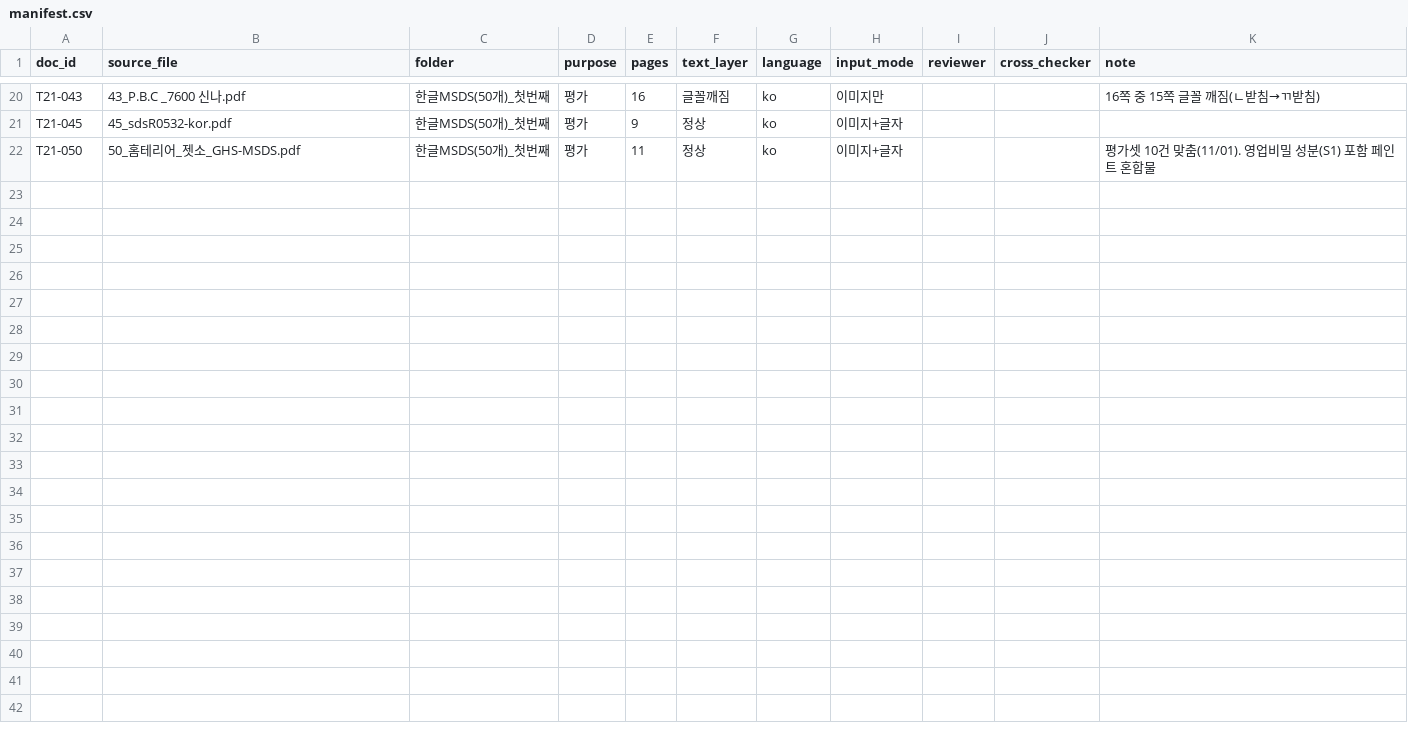
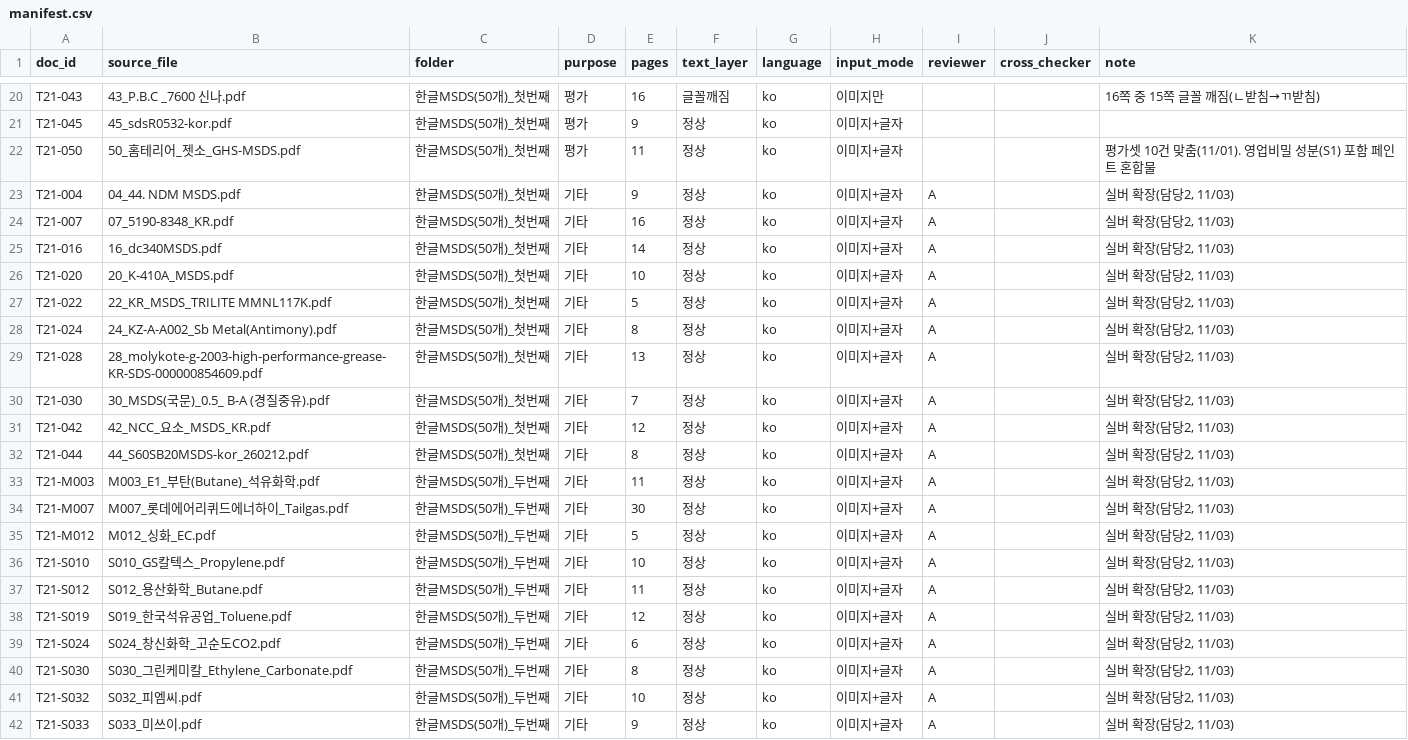
Before and after one commit to sunub/to21-msds-poc, a CSV file: data/manifest.csv, drawn as a sheet; only a part is shown, gaps mark what is left out.

```diff
--- a/data/manifest.csv
+++ b/data/manifest.csv
@@ -22 +22,21 @@ T21-045,45_sdsR0532-kor.pdf,한글MSDS(50개)_첫번째,평가,9,정상,ko,이
 T21-050,50_홈테리어_젯소_GHS-MSDS.pdf,한글MSDS(50개)_첫번째,평가,11,정상,ko,이미지+글자,,,평가셋 10건 맞춤(11/01). 영업비밀 성분(S1) 포함 페인트 혼합물
+T21-004,04_44. NDM MSDS.pdf,한글MSDS(50개)_첫번째,기타,9,정상,ko,이미지+글자,A,,"실버 확장(담당2, 11/03)"
+T21-007,07_5190-8348_KR.pdf,한글MSDS(50개)_첫번째,기타,16,정상,ko,이미지+글자,A,,"실버 확장(담당2, 11/03)"
+T21-016,16_dc340MSDS.pdf,한글MSDS(50개)_첫번째,기타,14,정상,ko,이미지+글자,A,,"실버 확장(담당2, 11/03)"
+T21-020,20_K-410A_MSDS.pdf,한글MSDS(50개)_첫번째,기타,10,정상,ko,이미지+글자,A,,"실버 확장(담당2, 11/03)"
+T21-022,22_KR_MSDS_TRILITE MMNL117K.pdf,한글MSDS(50개)_첫번째,기타,5,정상,ko,이미지+글자,A,,"실버 확장(담당2, 11/03)"
+T21-024,24_KZ-A-A002_Sb Metal(Antimony).pdf,한글MSDS(50개)_첫번째,기타,8,정상,ko,이미지+글자,A,,"실버 확장(담당2, 11/03)"
+T21-028,28_molykote-g-2003-high-performance-grease-KR-SDS-000000854609.pdf,한글MSDS(50개)_첫번째,기타,13,정상,ko,이미지+글자,A,,"실버 확장(담당2, 11/03)"
+T21-030,30_MSDS(국문)_0.5_ B-A (경질중유).pdf,한글MSDS(50개)_첫번째,기타,7,정상,ko,이미지+글자,A,,"실버 확장(담당2, 11/03)"
+T21-042,42_NCC_요소_MSDS_KR.pdf,한글MSDS(50개)_첫번째,기타,12,정상,ko,이미지+글자,A,,"실버 확장(담당2, 11/03)"
+T21-044,44_S60SB20MSDS-kor_260212.pdf,한글MSDS(50개)_첫번째,기타,8,정상,ko,이미지+글자,A,,"실버 확장(담당2, 11/03)"
+T21-M003,M003_E1_부탄(Butane)_석유화학.pdf,한글MSDS(50개)_두번째,기타,11,정상,ko,이미지+글자,A,,"실버 확장(담당2, 11/03)"
+T21-M007,M007_롯데에어리퀴드에너하이_Tailgas.pdf,한글MSDS(50개)_두번째,기타,30,정상,ko,이미지+글자,A,,"실버 확장(담당2, 11/03)"
+T21-M012,M012_싱화_EC.pdf,한글MSDS(50개)_두번째,기타,5,정상,ko,이미지+글자,A,,"실버 확장(담당2, 11/03)"
+T21-S010,S010_GS칼텍스_Propylene.pdf,한글MSDS(50개)_두번째,기타,10,정상,ko,이미지+글자,A,,"실버 확장(담당2, 11/03)"
+T21-S012,S012_용산화학_Butane.pdf,한글MSDS(50개)_두번째,기타,11,정상,ko,이미지+글자,A,,"실버 확장(담당2, 11/03)"
+T21-S019,S019_한국석유공업_Toluene.pdf,한글MSDS(50개)_두번째,기타,12,정상,ko,이미지+글자,A,,"실버 확장(담당2, 11/03)"
+T21-S024,S024_창신화학_고순도CO2.pdf,한글MSDS(50개)_두번째,기타,6,정상,ko,이미지+글자,A,,"실버 확장(담당2, 11/03)"
+T21-S030,S030_그린케미칼_Ethylene_Carbonate.pdf,한글MSDS(50개)_두번째,기타,8,정상,ko,이미지+글자,A,,"실버 확장(담당2, 11/03)"
+T21-S032,S032_피엠씨.pdf,한글MSDS(50개)_두번째,기타,10,정상,ko,이미지+글자,A,,"실버 확장(담당2, 11/03)"
+T21-S033,S033_미쓰이.pdf,한글MSDS(50개)_두번째,기타,9,정상,ko,이미지+글자,A,,"실버 확장(담당2, 11/03)"
```
Also changed, not shown: 41 other files.
